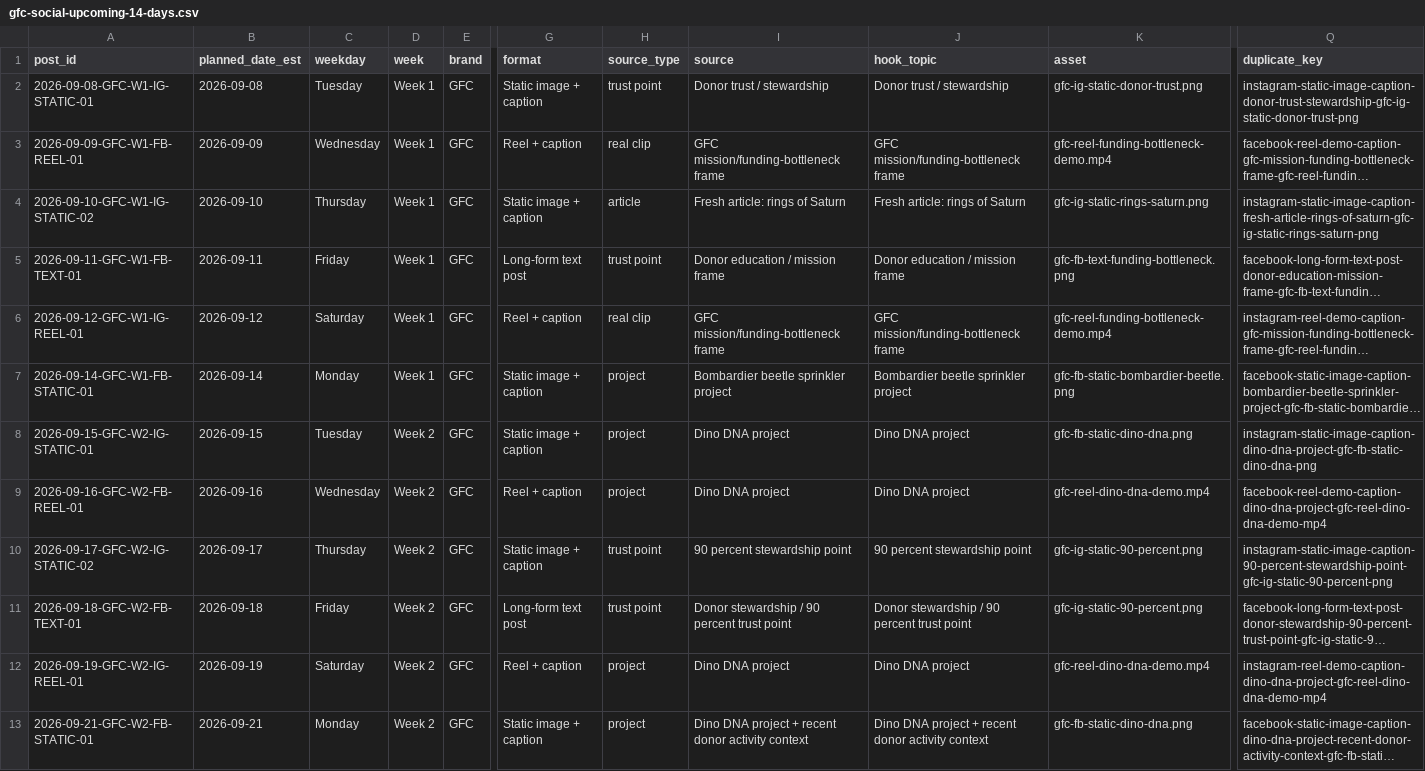
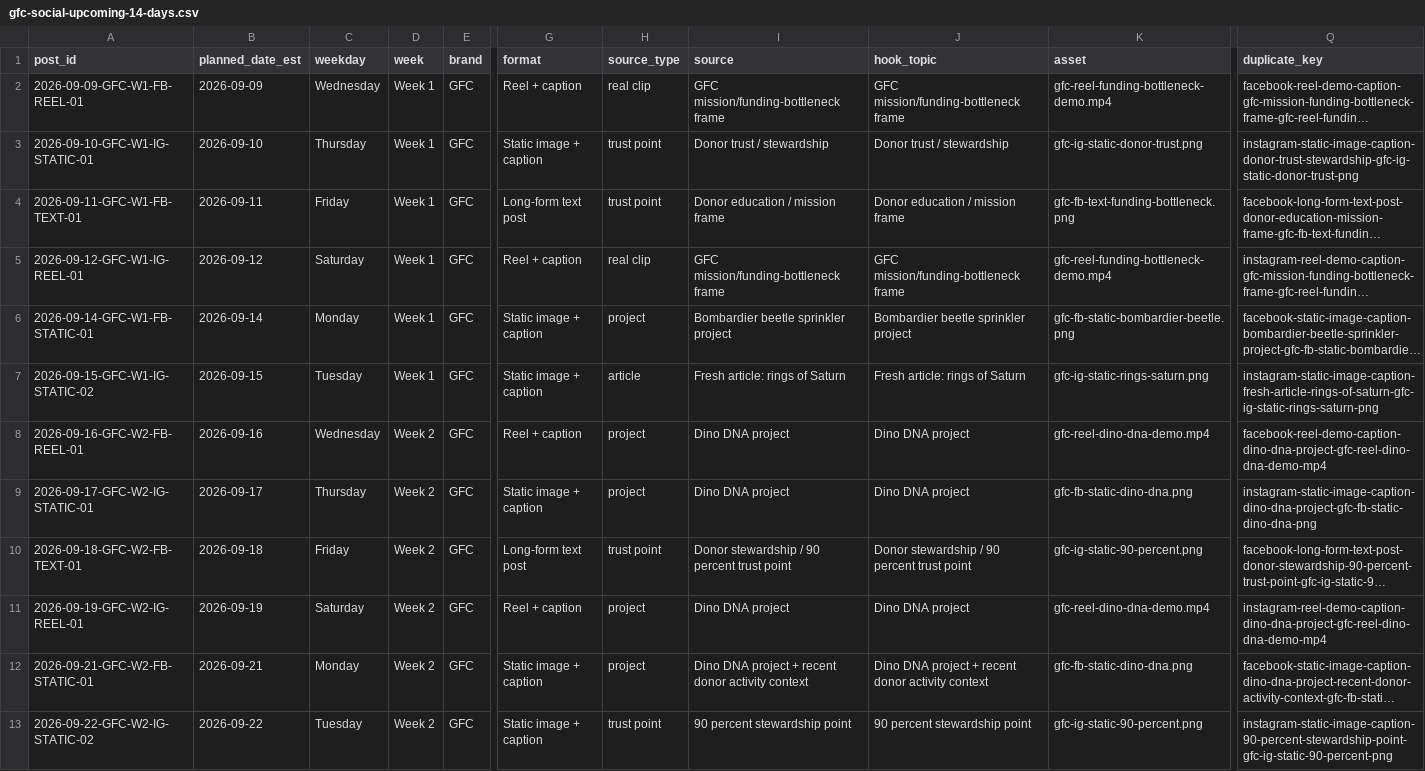
Before and after one commit to swsmusic/gfc-social-ledger, a CSV file: gfc-social-upcoming-14-days.csv, drawn as a sheet; only a part is shown, gaps mark what is left out; long unchanged cells end in …; removed rows and columns are numbered as before the commit, all else as after; rows hold the shown columns only; the diff names each change by its address in the sheet, - before the commit and + after, or states it on an @@ line.

Commit message:
Update GFC social ledger 2026-09-09T10:00:56Z

```diff
--- a/gfc-social-upcoming-14-days.csv
+++ b/gfc-social-upcoming-14-days.csv
-row 2: 2026-09-08-GFC-W1-IG-STATIC-01 | 2026-09-08 | Tuesday | Week 1 | GFC | Static image + caption | trust point | Donor trust / stewardship | Donor trust / stewardship | gfc-ig-static-donor-trust.png | instagram-static-image-caption-donor-trust-stewardship-gfc-ig-static-donor-trust-png
-A3 (post_id): 2026-09-10-GFC-W1-IG-STATIC-02
+A3 (post_id): 2026-09-10-GFC-W1-IG-STATIC-01
-H3 (source_type): article
+H3 (source_type): trust point
-I3 (source): Fresh article: rings of Saturn
+I3 (source): Donor trust / stewardship
-J3 (hook_topic): Fresh article: rings of Saturn
+J3 (hook_topic): Donor trust / stewardship
-K3 (asset): gfc-ig-static-rings-saturn.png
+K3 (asset): gfc-ig-static-donor-trust.png
-Q3 (duplicate_key): instagram-static-image-caption-fresh-article-rings-of-saturn-gfc-ig-static-rings-saturn-png
+Q3 (duplicate_key): instagram-static-image-caption-donor-trust-stewardship-gfc-ig-static-donor-trust-png
-A7 (post_id): 2026-09-15-GFC-W2-IG-STATIC-01
+A7 (post_id): 2026-09-15-GFC-W1-IG-STATIC-02
-D7 (week): Week 2
+D7 (week): Week 1
-H7 (source_type): project
+H7 (source_type): article
-I7 (source): Dino DNA project
+I7 (source): Fresh article: rings of Saturn
-J7 (hook_topic): Dino DNA project
+J7 (hook_topic): Fresh article: rings of Saturn
-K7 (asset): gfc-fb-static-dino-dna.png
+K7 (asset): gfc-ig-static-rings-saturn.png
-Q7 (duplicate_key): instagram-static-image-caption-dino-dna-project-gfc-fb-static-dino-dna-png
+Q7 (duplicate_key): instagram-static-image-caption-fresh-article-rings-of-saturn-gfc-ig-static-rings-saturn-png
-A9 (post_id): 2026-09-17-GFC-W2-IG-STATIC-02
+A9 (post_id): 2026-09-17-GFC-W2-IG-STATIC-01
-H9 (source_type): trust point
+H9 (source_type): project
-I9 (source): 90 percent stewardship point
+I9 (source): Dino DNA project
-J9 (hook_topic): 90 percent stewardship point
+J9 (hook_topic): Dino DNA project
-K9 (asset): gfc-ig-static-90-percent.png
+K9 (asset): gfc-fb-static-dino-dna.png
-Q9 (duplicate_key): instagram-static-image-caption-90-percent-stewardship-point-gfc-ig-static-90-percent-png
+Q9 (duplicate_key): instagram-static-image-caption-dino-dna-project-gfc-fb-static-dino-dna-png
+row 13: 2026-09-22-GFC-W2-IG-STATIC-02 | 2026-09-22 | Tuesday | Week 2 | GFC | Static image + caption | trust point | 90 percent stewardship point | 90 percent stewardship point | gfc-ig-static-90-percent.png | instagram-static-image-caption-90-percent-stewardship-point-gfc-ig-static-90-percent-png
```
Also changed, not shown: 1 other file.
